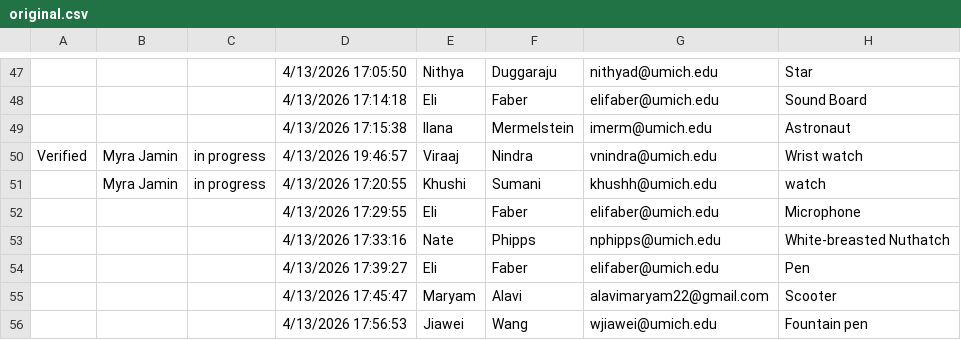
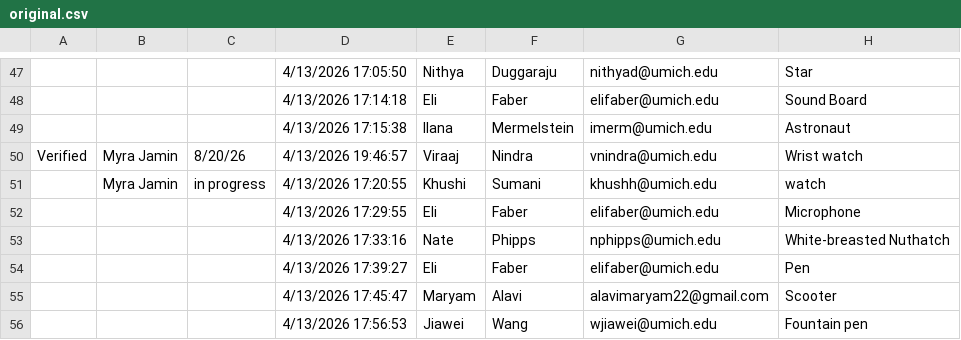
Before and after one commit to The-Real-Kevin/everstory-automation, a CSV file: data/original.csv, drawn as a sheet; only a part is shown, gaps mark what is left out; the diff names each change by its address in the sheet, - before the commit and + after, or states it on an @@ line.

```diff
--- a/data/original.csv
+++ b/data/original.csv
-C50: in progress
+C50: 8/20/26
```
Also changed, not shown: data/additions.csv, 1 other file.
